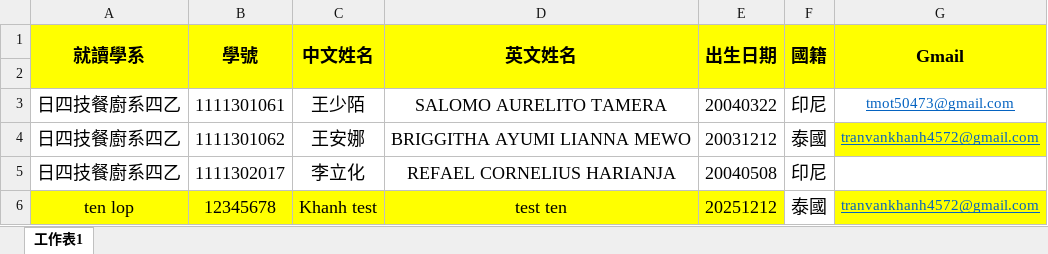
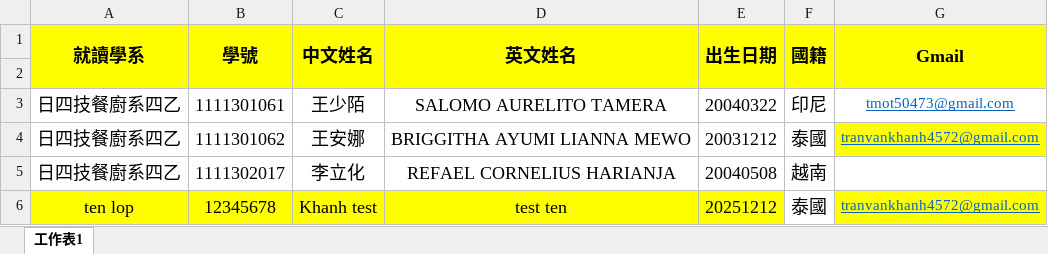
Before and after one commit to Will4572/E-sign-the-document, an Excel workbook: 學生名單表格.xlsx, sheet 工作表1, drawn as a sheet; values as stored, in another font and other column widths than the file's, no borders; conditional formats not drawn; the diff names each change by its address in the sheet, - before the commit and + after, or states it on an @@ line.

Commit message:
Add files via upload

```diff
--- a/學生名單表格.xlsx (sheet 工作表1)
+++ b/學生名單表格.xlsx (sheet 工作表1)
-F5 (國籍): 印尼
+F5 (國籍): 越南
```
